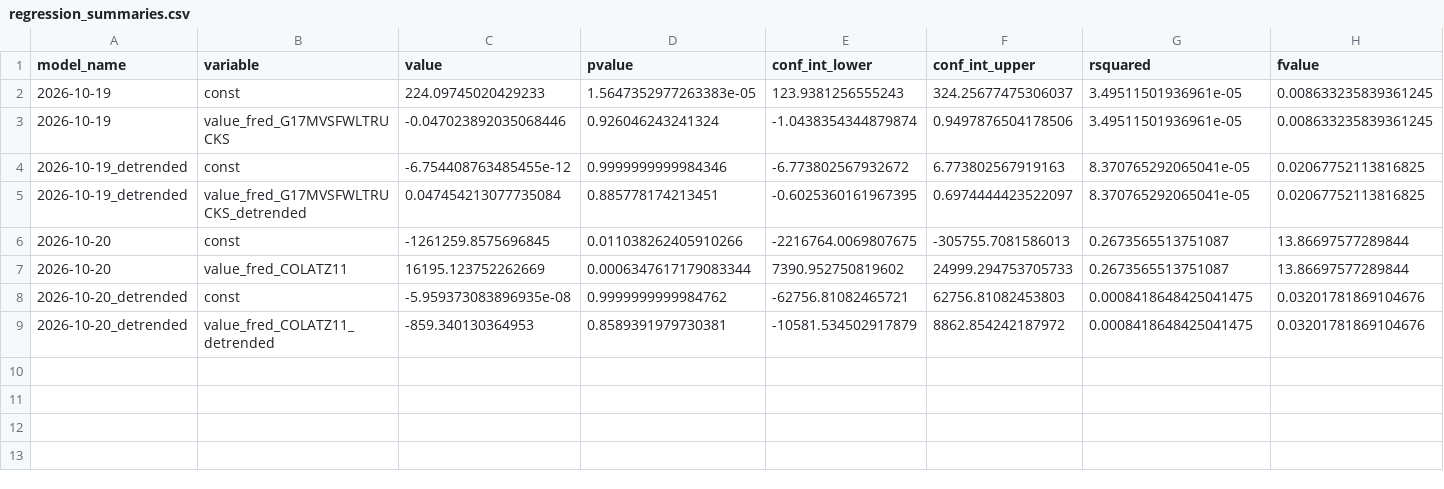
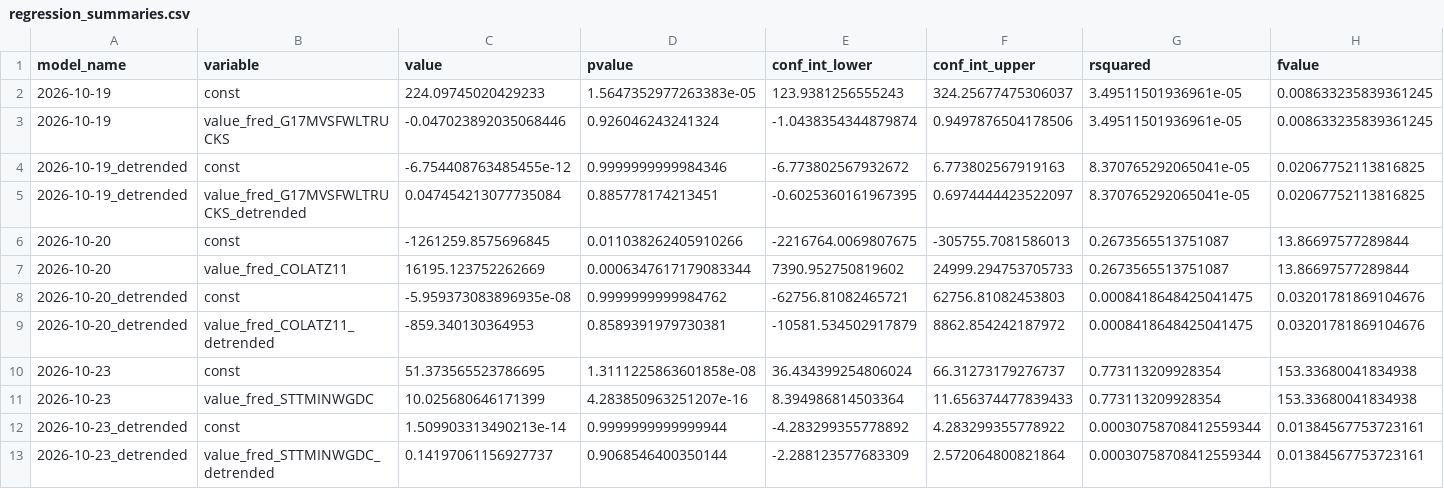
Before and after one commit to pranay-gundam/TidyTuesday, a CSV file: year_2026_week_43/regression_summaries.csv, drawn as a sheet; only a part is shown; rows hold the shown columns only; the diff names each change by its address in the sheet, - before the commit and + after, or states it on an @@ line.

```diff
--- a/year_2026_week_43/regression_summaries.csv
+++ b/year_2026_week_43/regression_summaries.csv
+row 10: 2026-10-23 | const | 51.373565523786695 | 1.3111225863601858e-08 | 36.434399254806024 | 66.31273179276737 | 0.773113209928354 | 153.33680041834938
+row 11: 2026-10-23 | value_fred_STTMINWGDC | 10.025680646171399 | 4.283850963251207e-16 | 8.394986814503364 | 11.656374477839433 | 0.773113209928354 | 153.33680041834938
+row 12: 2026-10-23_detrended | const | 1.509903313490213e-14 | 0.9999999999999944 | -4.283299355778892 | 4.283299355778922 | 0.00030758708412559344 | 0.01384567753723161
+row 13: 2026-10-23_detrended | value_fred_STTMINWGDC_detrended | 0.14197061156927737 | 0.9068546400350144 | -2.288123577683309 | 2.572064800821864 | 0.00030758708412559344 | 0.01384567753723161
```
Also changed, not shown: 7 other files.
